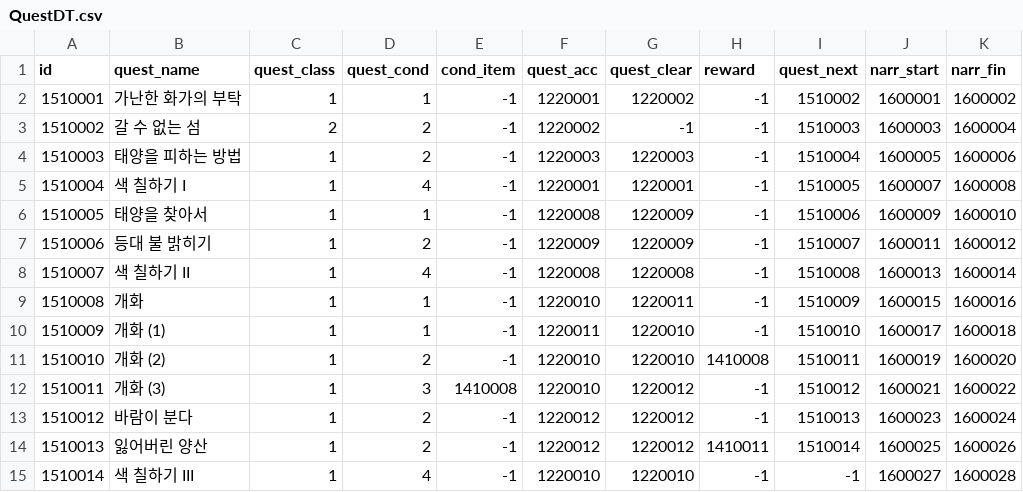
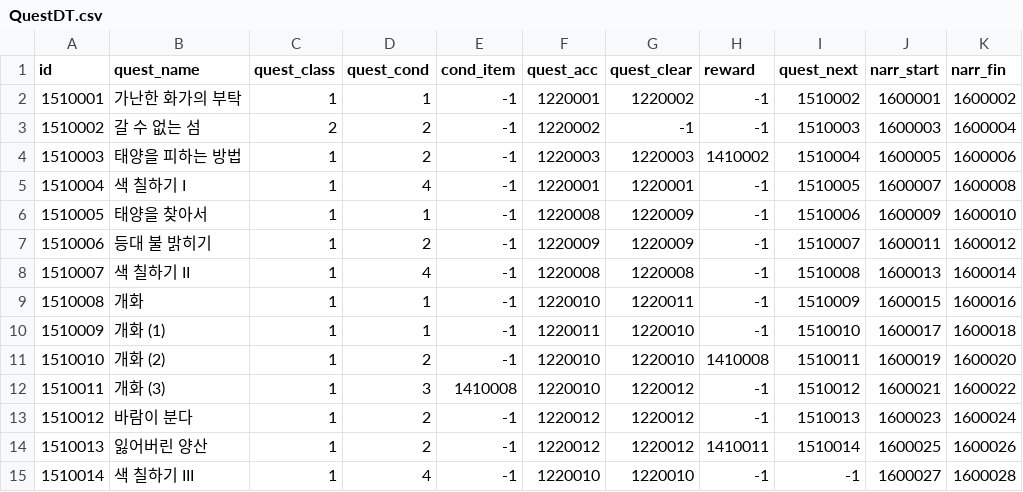
Before and after one commit to khee8469/ProjectMonet, a CSV file: Assets/PG_SJC/Resources/DataTable/QuestDT.csv, drawn as a sheet.

```diff
--- a/Assets/PG_SJC/Resources/DataTable/QuestDT.csv
+++ b/Assets/PG_SJC/Resources/DataTable/QuestDT.csv
@@ -3,3 +3,3 @@ id,quest_name,quest_class,quest_cond,cond_item,quest_acc,quest_clear,reward,ques
 1510002,갈 수 없는 섬,2,2,-1,1220002,-1,-1,1510003,1600003,1600004
-1510003,태양을 피하는 방법,1,2,-1,1220003,1220003,-1,1510004,1600005,1600006
+1510003,태양을 피하는 방법,1,2,-1,1220003,1220003,1410002,1510004,1600005,1600006
 1510004,색 칠하기 I,1,4,-1,1220001,1220001,-1,1510005,1600007,1600008
```
Also changed, not shown: Assets/UserData/Quest_ListDT.csv, 57 other files.
